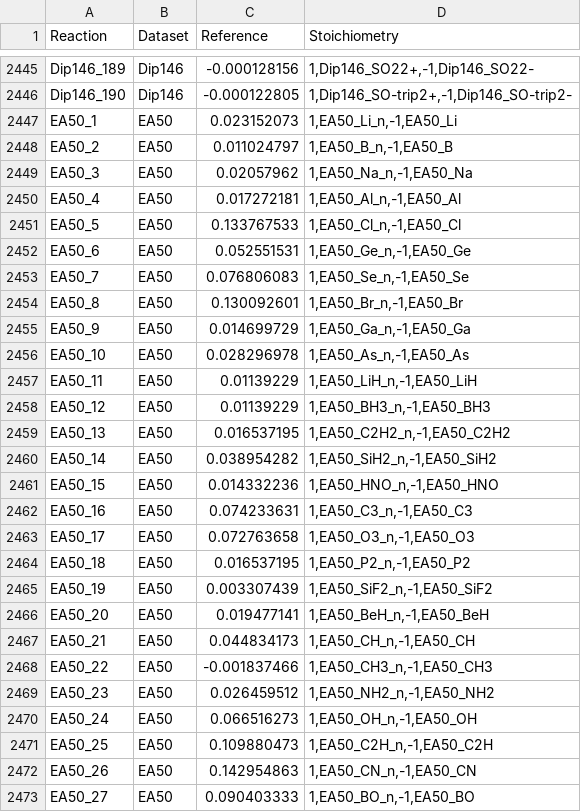
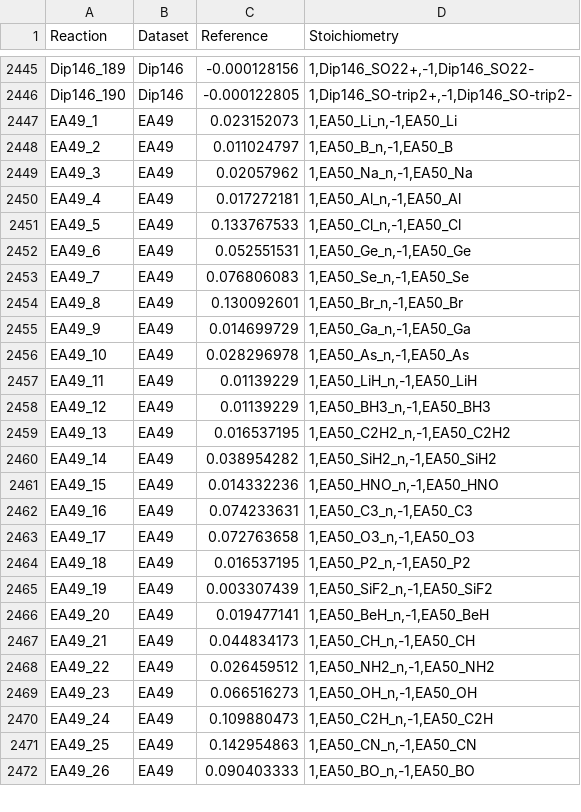
Before and after one commit to JiashuLiang/GSCDB138, a CSV file: Info/DatasetEval.csv, drawn as a sheet; only a part is shown, gaps mark what is left out; the diff covers the shown part only.

```diff
--- a/Info/DatasetEval.csv
+++ b/Info/DatasetEval.csv
@@ -2446,28 +2446,27 @@ Dip146_189,Dip146,-0.000128156,"1,Dip146_SO22+,-1,Dip146_SO22-"
 Dip146_190,Dip146,-0.000122805,"1,Dip146_SO-trip2+,-1,Dip146_SO-trip2-"
-EA50_1,EA50,0.023152073,"1,EA50_Li_n,-1,EA50_Li"
-EA50_2,EA50,0.011024797,"1,EA50_B_n,-1,EA50_B"
-EA50_3,EA50,0.02057962,"1,EA50_Na_n,-1,EA50_Na"
-EA50_4,EA50,0.017272181,"1,EA50_Al_n,-1,EA50_Al"
-EA50_5,EA50,0.133767533,"1,EA50_Cl_n,-1,EA50_Cl"
-EA50_6,EA50,0.052551531,"1,EA50_Ge_n,-1,EA50_Ge"
-EA50_7,EA50,0.076806083,"1,EA50_Se_n,-1,EA50_Se"
-EA50_8,EA50,0.130092601,"1,EA50_Br_n,-1,EA50_Br"
-EA50_9,EA50,0.014699729,"1,EA50_Ga_n,-1,EA50_Ga"
-EA50_10,EA50,0.028296978,"1,EA50_As_n,-1,EA50_As"
-EA50_11,EA50,0.01139229,"1,EA50_LiH_n,-1,EA50_LiH"
-EA50_12,EA50,0.01139229,"1,EA50_BH3_n,-1,EA50_BH3"
-EA50_13,EA50,0.016537195,"1,EA50_C2H2_n,-1,EA50_C2H2"
-EA50_14,EA50,0.038954282,"1,EA50_SiH2_n,-1,EA50_SiH2"
-EA50_15,EA50,0.014332236,"1,EA50_HNO_n,-1,EA50_HNO"
-EA50_16,EA50,0.074233631,"1,EA50_C3_n,-1,EA50_C3"
-EA50_17,EA50,0.072763658,"1,EA50_O3_n,-1,EA50_O3"
-EA50_18,EA50,0.016537195,"1,EA50_P2_n,-1,EA50_P2"
-EA50_19,EA50,0.003307439,"1,EA50_SiF2_n,-1,EA50_SiF2"
-EA50_20,EA50,0.019477141,"1,EA50_BeH_n,-1,EA50_BeH"
-EA50_21,EA50,0.044834173,"1,EA50_CH_n,-1,EA50_CH"
-EA50_22,EA50,-0.001837466,"1,EA50_CH3_n,-1,EA50_CH3"
-EA50_23,EA50,0.026459512,"1,EA50_NH2_n,-1,EA50_NH2"
-EA50_24,EA50,0.066516273,"1,EA50_OH_n,-1,EA50_OH"
-EA50_25,EA50,0.109880473,"1,EA50_C2H_n,-1,EA50_C2H"
-EA50_26,EA50,0.142954863,"1,EA50_CN_n,-1,EA50_CN"
-EA50_27,EA50,0.090403333,"1,EA50_BO_n,-1,EA50_BO"
+EA49_1,EA49,0.023152073,"1,EA50_Li_n,-1,EA50_Li"
+EA49_2,EA49,0.011024797,"1,EA50_B_n,-1,EA50_B"
+EA49_3,EA49,0.02057962,"1,EA50_Na_n,-1,EA50_Na"
+EA49_4,EA49,0.017272181,"1,EA50_Al_n,-1,EA50_Al"
+EA49_5,EA49,0.133767533,"1,EA50_Cl_n,-1,EA50_Cl"
+EA49_6,EA49,0.052551531,"1,EA50_Ge_n,-1,EA50_Ge"
+EA49_7,EA49,0.076806083,"1,EA50_Se_n,-1,EA50_Se"
+EA49_8,EA49,0.130092601,"1,EA50_Br_n,-1,EA50_Br"
+EA49_9,EA49,0.014699729,"1,EA50_Ga_n,-1,EA50_Ga"
+EA49_10,EA49,0.028296978,"1,EA50_As_n,-1,EA50_As"
+EA49_11,EA49,0.01139229,"1,EA50_LiH_n,-1,EA50_LiH"
+EA49_12,EA49,0.01139229,"1,EA50_BH3_n,-1,EA50_BH3"
+EA49_13,EA49,0.016537195,"1,EA50_C2H2_n,-1,EA50_C2H2"
+EA49_14,EA49,0.038954282,"1,EA50_SiH2_n,-1,EA50_SiH2"
+EA49_15,EA49,0.014332236,"1,EA50_HNO_n,-1,EA50_HNO"
+EA49_16,EA49,0.074233631,"1,EA50_C3_n,-1,EA50_C3"
+EA49_17,EA49,0.072763658,"1,EA50_O3_n,-1,EA50_O3"
+EA49_18,EA49,0.016537195,"1,EA50_P2_n,-1,EA50_P2"
+EA49_19,EA49,0.003307439,"1,EA50_SiF2_n,-1,EA50_SiF2"
+EA49_20,EA49,0.019477141,"1,EA50_BeH_n,-1,EA50_BeH"
+EA49_21,EA49,0.044834173,"1,EA50_CH_n,-1,EA50_CH"
+EA49_22,EA49,0.026459512,"1,EA50_NH2_n,-1,EA50_NH2"
+EA49_23,EA49,0.066516273,"1,EA50_OH_n,-1,EA50_OH"
+EA49_24,EA49,0.109880473,"1,EA50_C2H_n,-1,EA50_C2H"
+EA49_25,EA49,0.142954863,"1,EA50_CN_n,-1,EA50_CN"
+EA49_26,EA49,0.090403333,"1,EA50_BO_n,-1,EA50_BO"
```
Also changed, not shown: 46 edited cells elsewhere in this file, 1 other file.
